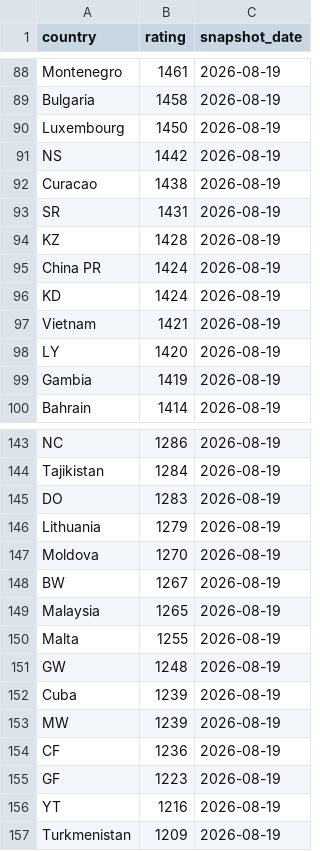
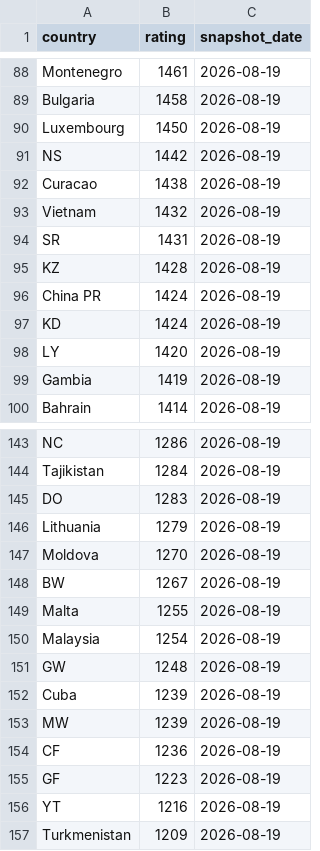
Before and after one commit to OfekDr1/FIFA-Analyst, a CSV file: scripts/elo_ratings.csv, drawn as a sheet; only a part is shown, gaps mark what is left out.

```diff
--- a/scripts/elo_ratings.csv
+++ b/scripts/elo_ratings.csv
@@ -92,2 +92,3 @@ NS,1442,2026-08-19
 Curacao,1438,2026-08-19
+Vietnam,1432,2026-08-19
 SR,1431,2026-08-19
@@ -96,3 +97,2 @@ China PR,1424,2026-08-19
 KD,1424,2026-08-19
-Vietnam,1421,2026-08-19
 LY,1420,2026-08-19
@@ -148,4 +148,4 @@ Moldova,1270,2026-08-19
 BW,1267,2026-08-19
-Malaysia,1265,2026-08-19
 Malta,1255,2026-08-19
+Malaysia,1254,2026-08-19
 GW,1248,2026-08-19
```
Also changed, not shown: 2 other files.
